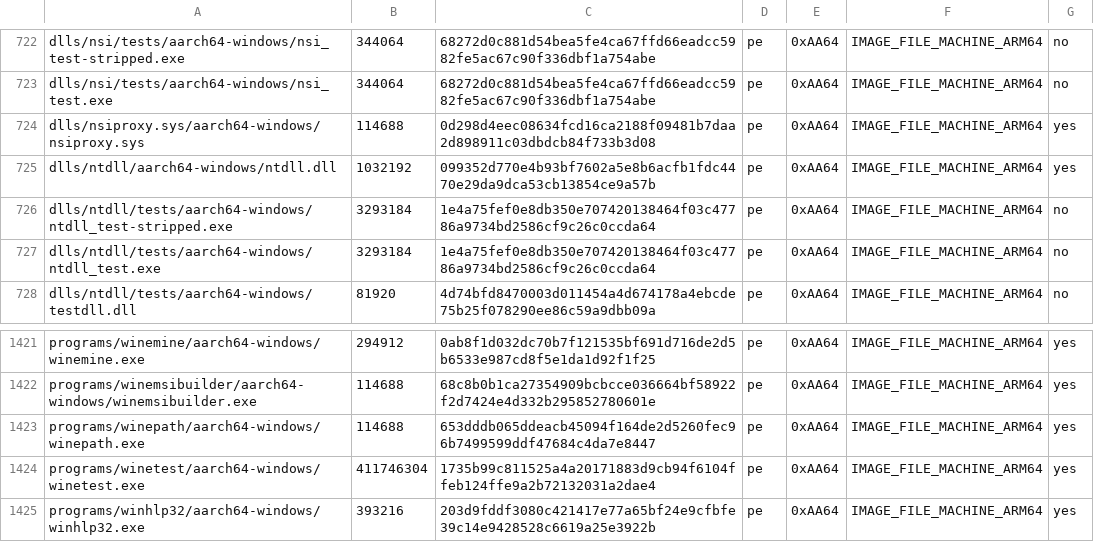
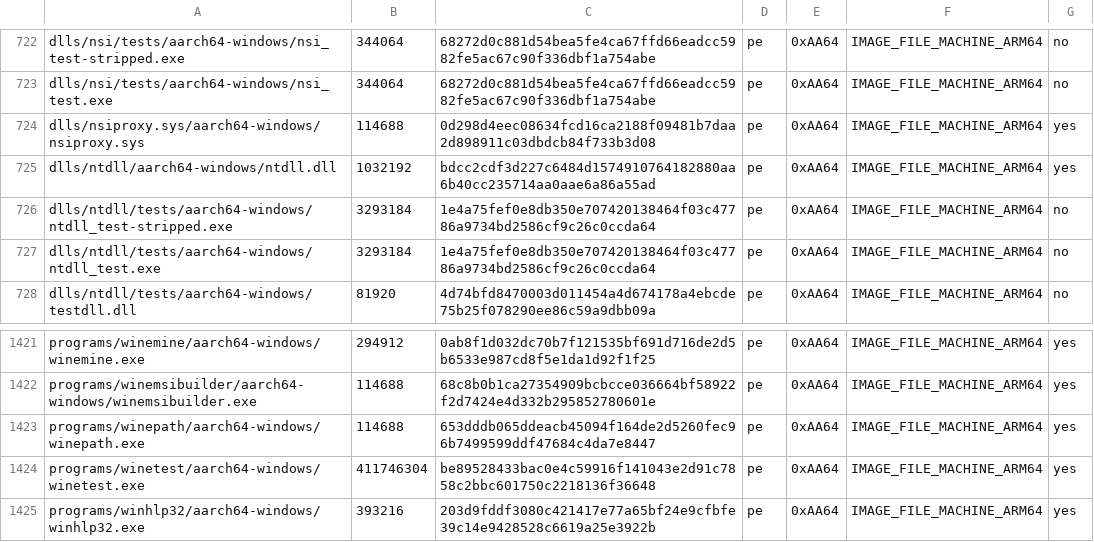
Before and after one commit to playportdev/playport, a TSV file: build/generated/wine-pe-aarch64-windows.tsv, drawn as a sheet; only a part is shown, gaps mark what is left out.

Commit message:
ntdll: replay early ARM64EC images after emulator startup (PLA-476)
Accept the independently reviewed l4 startup increment only: kernel32 executable intervals now cover the game helper before TLS, and HK first-frame+10 passes on IPA 3fd1145d. Include startup regression, matching build records and reconciled evidence/plan.

Normalize format-patch packaging without changing patch-id or applied source; preserve blank hunk context in the regression parser and retain baseline-red/candidate-green coverage. Chunk 2 remains blocked on an owner-approved retained-view-safe allocation design; no slot or policy changes.

```diff
--- a/build/generated/wine-pe-aarch64-windows.tsv
+++ b/build/generated/wine-pe-aarch64-windows.tsv
@@ -724,3 +724,3 @@ dlls/nsi/tests/aarch64-windows/nsi_test.exe	344064	68272d0c881d54bea5fe4ca67ffd6
 dlls/nsiproxy.sys/aarch64-windows/nsiproxy.sys	114688	0d298d4eec08634fcd16ca2188f09481b7daa2d898911c03dbdcb84f733b3d08	pe	0xAA64	IMAGE_FILE_MACHINE_ARM64	yes
-dlls/ntdll/aarch64-windows/ntdll.dll	1032192	099352d770e4b93bf7602a5e8b6acfb1fdc4470e29da9dca53cb13854ce9a57b	pe	0xAA64	IMAGE_FILE_MACHINE_ARM64	yes
+dlls/ntdll/aarch64-windows/ntdll.dll	1032192	bdcc2cdf3d227c6484d1574910764182880aa6b40cc235714aa0aae6a86a55ad	pe	0xAA64	IMAGE_FILE_MACHINE_ARM64	yes
 dlls/ntdll/tests/aarch64-windows/ntdll_test-stripped.exe	3293184	1e4a75fef0e8db350e707420138464f03c47786a9734bd2586cf9c26c0ccda64	pe	0xAA64	IMAGE_FILE_MACHINE_ARM64	no
@@ -1423,3 +1423,3 @@ programs/winemsibuilder/aarch64-windows/winemsibuilder.exe	114688	68c8b0b1ca2735
 programs/winepath/aarch64-windows/winepath.exe	114688	653dddb065ddeacb45094f164de2d5260fec96b7499599ddf47684c4da7e8447	pe	0xAA64	IMAGE_FILE_MACHINE_ARM64	yes
-programs/winetest/aarch64-windows/winetest.exe	411746304	1735b99c811525a4a20171883d9cb94f6104ffeb124ffe9a2b72132031a2dae4	pe	0xAA64	IMAGE_FILE_MACHINE_ARM64	yes
+programs/winetest/aarch64-windows/winetest.exe	411746304	be89528433bac0e4c59916f141043e2d91c7858c2bbc601750c2218136f36648	pe	0xAA64	IMAGE_FILE_MACHINE_ARM64	yes
 programs/winhlp32/aarch64-windows/winhlp32.exe	393216	203d9fddf3080c421417e77a65bf24e9cfbfe39c14e9428528c6619a25e3922b	pe	0xAA64	IMAGE_FILE_MACHINE_ARM64	yes
```
Also changed, not shown: build/generated/wine-pe-arm64ec-windows.tsv, build/generated/wine-pe-i386-windows.tsv, 7 other files.
